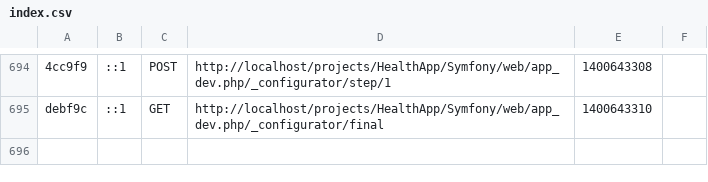
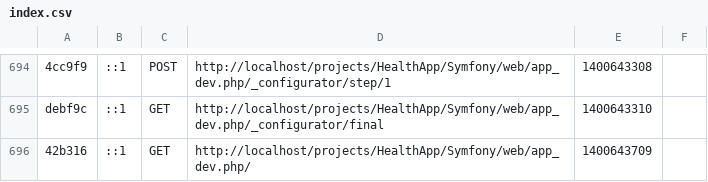
Before and after one commit to holdera/HealthApp, a CSV file: Symfony/app/cache/dev/profiler/index.csv, drawn as a sheet; only a part is shown, gaps mark what is left out; the diff names each change by its address in the sheet, - before the commit and + after, or states it on an @@ line.

```diff
--- a/Symfony/app/cache/dev/profiler/index.csv
+++ b/Symfony/app/cache/dev/profiler/index.csv
+row 696: 42b316 | ::1 | GET | http://localhost/projects/HealthApp/Symfony/web/app_dev.php/ | 1400643709
```
Also changed, not shown: 15 other files.
